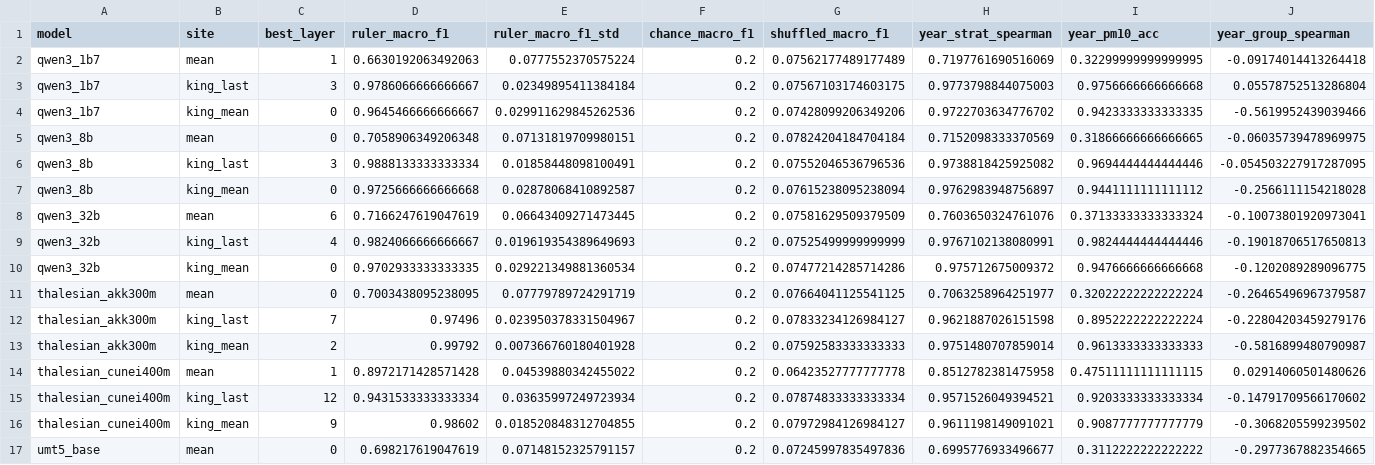
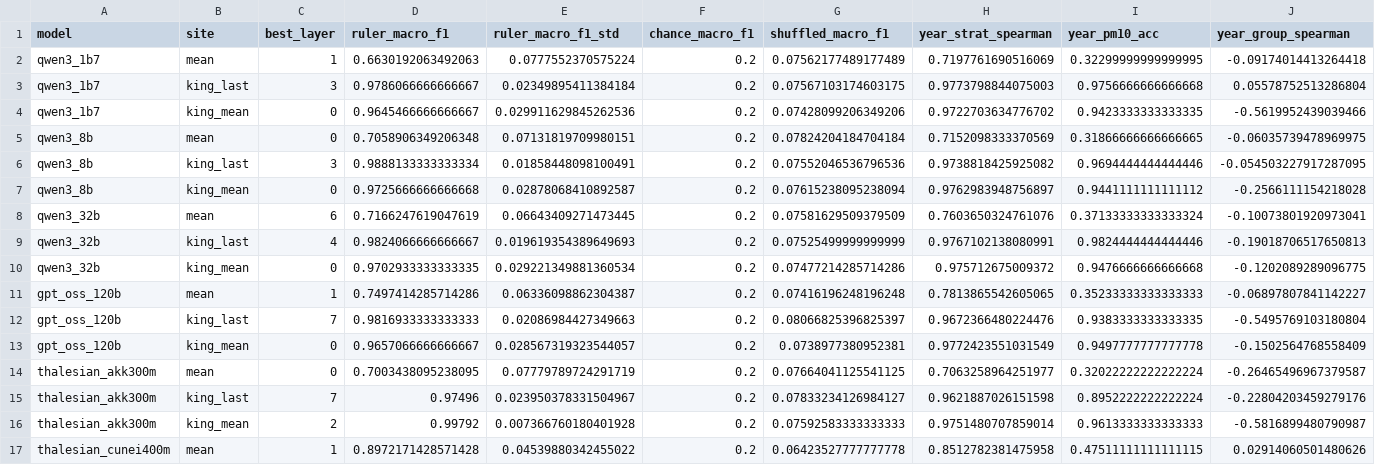
Before and after one commit to YarinBeni/HUJI-THESIS--YARIN, a CSV file: v_1/src/stress_tests/results/csv/p1_maxking.csv, drawn as a sheet; only a part is shown; the shorter side is filled out with more unchanged rows.

```diff
--- a/v_1/src/stress_tests/results/csv/p1_maxking.csv
+++ b/v_1/src/stress_tests/results/csv/p1_maxking.csv
@@ -10,2 +10,5 @@ qwen3_32b,king_last,4,0.9824066666666667,0.019619354389649693,0.2,0.075254999999
 qwen3_32b,king_mean,0,0.9702933333333335,0.029221349881360534,0.2,0.07477214285714286,0.975712675009372,0.9476666666666668,-0.1202089289096775
+gpt_oss_120b,mean,1,0.7497414285714286,0.06336098862304387,0.2,0.07416196248196248,0.7813865542605065,0.35233333333333333,-0.06897807841142227
+gpt_oss_120b,king_last,7,0.9816933333333333,0.02086984427349663,0.2,0.08066825396825397,0.9672366480224476,0.9383333333333335,-0.5495769103180804
+gpt_oss_120b,king_mean,0,0.9657066666666667,0.028567319323544057,0.2,0.0738977380952381,0.9772423551031549,0.9497777777777778,-0.1502564768558409
 thalesian_akk300m,mean,0,0.7003438095238095,0.07779789724291719,0.2,0.07664041125541125,0.7063258964251977,0.32022222222222224,-0.26465496967379587
```
